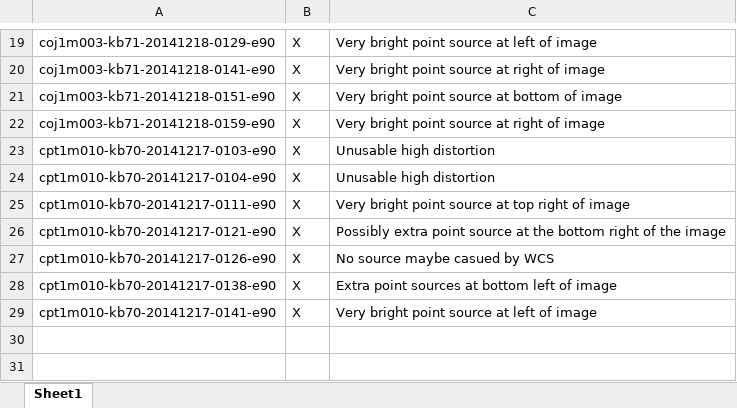
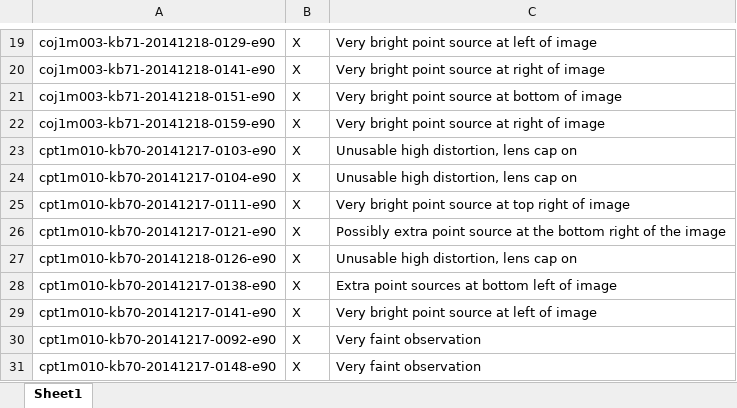
Before and after one commit to lmoustakas/lcolens, an Excel workbook: reference/Problematic Images.xlsx, sheet Sheet1, drawn as a sheet; only a part is shown, gaps mark what is left out; values as stored, in another font and other column widths than the file's, no borders; the diff names each change by its address in the sheet, - before the commit and + after, or states it on an @@ line.

Commit message:
Images with anomalies

```diff
--- a/reference/Problematic Images.xlsx (sheet Sheet1)
+++ b/reference/Problematic Images.xlsx (sheet Sheet1)
-C23:C24: Unusable high distortion
+C23:C24: Unusable high distortion, lens cap on
-A27: cpt1m010-kb70-20141217-0126-e90
+A27: cpt1m010-kb70-20141218-0126-e90
-C27: No source maybe casued by WCS
+C27: Unusable high distortion, lens cap on
+row 30: cpt1m010-kb70-20141217-0092-e90 | X | Very faint observation
+row 31: cpt1m010-kb70-20141217-0148-e90 | X | Very faint observation
```
